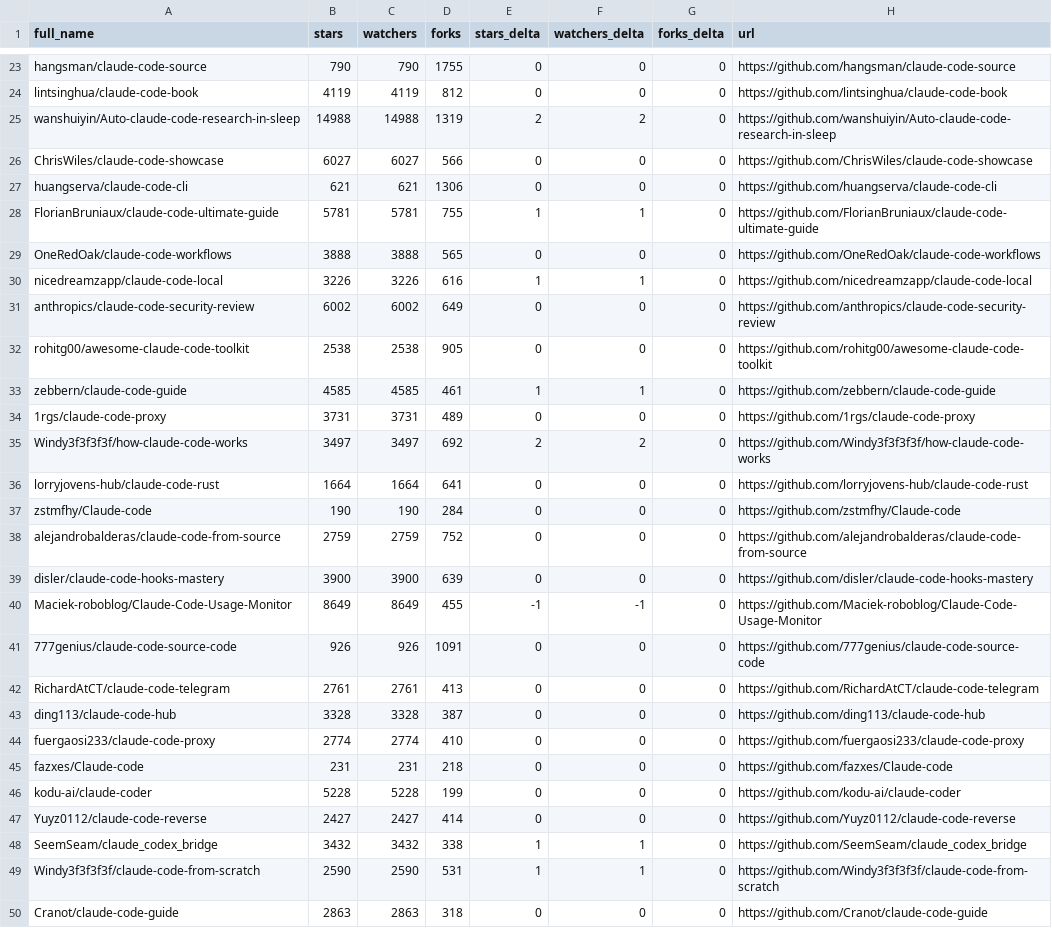
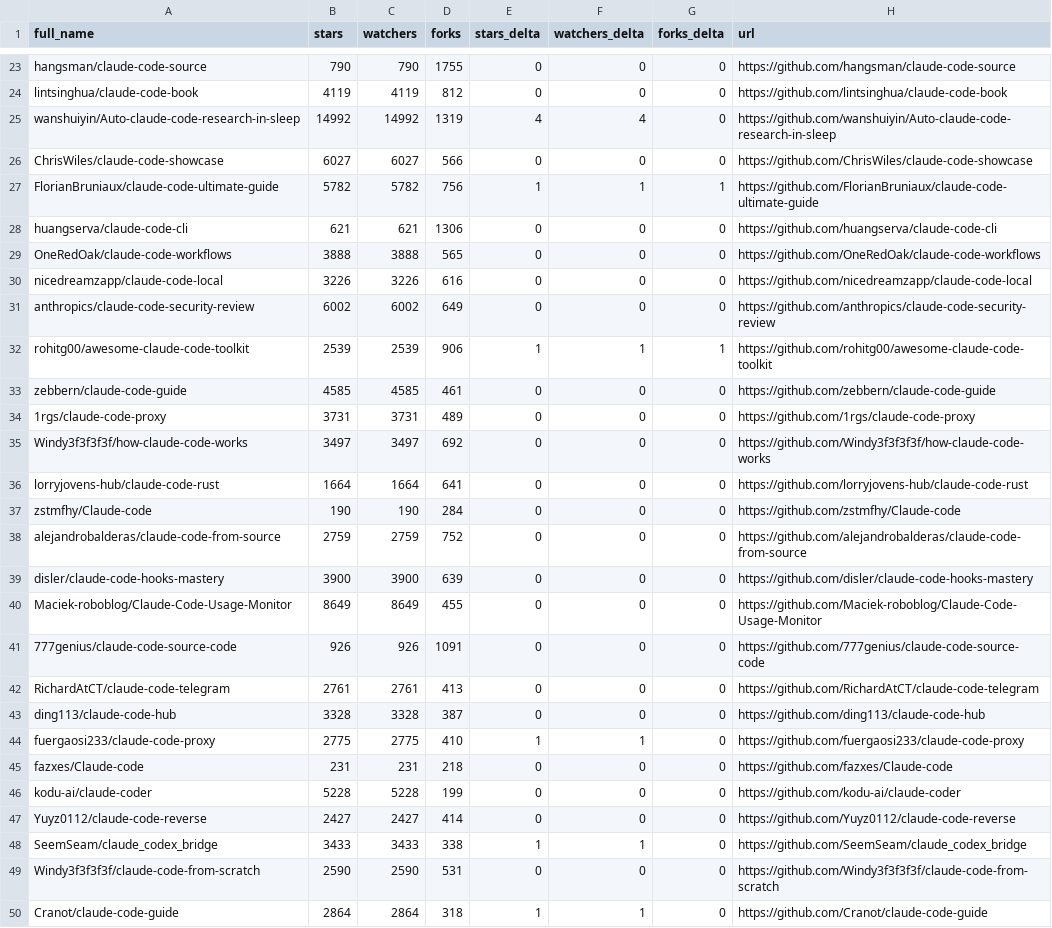
Before and after one commit to GladLuter/awesome-claude-code, a CSV file: data/repo-ticker.csv, drawn as a sheet; only a part is shown, gaps mark what is left out; the diff covers the shown part only.

```diff
--- a/data/repo-ticker.csv
+++ b/data/repo-ticker.csv
@@ -24,13 +24,13 @@ hangsman/claude-code-source,790,790,1755,0,0,0,https://github.com/hangsman/claud
 lintsinghua/claude-code-book,4119,4119,812,0,0,0,https://github.com/lintsinghua/claude-code-book
-wanshuiyin/Auto-claude-code-research-in-sleep,14988,14988,1319,2,2,0,https://github.com/wanshuiyin/Auto-claude-code-research-in-sleep
+wanshuiyin/Auto-claude-code-research-in-sleep,14992,14992,1319,4,4,0,https://github.com/wanshuiyin/Auto-claude-code-research-in-sleep
 ChrisWiles/claude-code-showcase,6027,6027,566,0,0,0,https://github.com/ChrisWiles/claude-code-showcase
+FlorianBruniaux/claude-code-ultimate-guide,5782,5782,756,1,1,1,https://github.com/FlorianBruniaux/claude-code-ultimate-guide
 huangserva/claude-code-cli,621,621,1306,0,0,0,https://github.com/huangserva/claude-code-cli
-FlorianBruniaux/claude-code-ultimate-guide,5781,5781,755,1,1,0,https://github.com/FlorianBruniaux/claude-code-ultimate-guide
 OneRedOak/claude-code-workflows,3888,3888,565,0,0,0,https://github.com/OneRedOak/claude-code-workflows
-nicedreamzapp/claude-code-local,3226,3226,616,1,1,0,https://github.com/nicedreamzapp/claude-code-local
+nicedreamzapp/claude-code-local,3226,3226,616,0,0,0,https://github.com/nicedreamzapp/claude-code-local
 anthropics/claude-code-security-review,6002,6002,649,0,0,0,https://github.com/anthropics/claude-code-security-review
-rohitg00/awesome-claude-code-toolkit,2538,2538,905,0,0,0,https://github.com/rohitg00/awesome-claude-code-toolkit
-zebbern/claude-code-guide,4585,4585,461,1,1,0,https://github.com/zebbern/claude-code-guide
+rohitg00/awesome-claude-code-toolkit,2539,2539,906,1,1,1,https://github.com/rohitg00/awesome-claude-code-toolkit
+zebbern/claude-code-guide,4585,4585,461,0,0,0,https://github.com/zebbern/claude-code-guide
 1rgs/claude-code-proxy,3731,3731,489,0,0,0,https://github.com/1rgs/claude-code-proxy
-Windy3f3f3f3f/how-claude-code-works,3497,3497,692,2,2,0,https://github.com/Windy3f3f3f3f/how-claude-code-works
+Windy3f3f3f3f/how-claude-code-works,3497,3497,692,0,0,0,https://github.com/Windy3f3f3f3f/how-claude-code-works
 lorryjovens-hub/claude-code-rust,1664,1664,641,0,0,0,https://github.com/lorryjovens-hub/claude-code-rust
@@ -39,3 +39,3 @@ alejandrobalderas/claude-code-from-source,2759,2759,752,0,0,0,https://github.com
 disler/claude-code-hooks-mastery,3900,3900,639,0,0,0,https://github.com/disler/claude-code-hooks-mastery
-Maciek-roboblog/Claude-Code-Usage-Monitor,8649,8649,455,-1,-1,0,https://github.com/Maciek-roboblog/Claude-Code-Usage-Monitor
+Maciek-roboblog/Claude-Code-Usage-Monitor,8649,8649,455,0,0,0,https://github.com/Maciek-roboblog/Claude-Code-Usage-Monitor
 777genius/claude-code-source-code,926,926,1091,0,0,0,https://github.com/777genius/claude-code-source-code
@@ -43,3 +43,3 @@ RichardAtCT/claude-code-telegram,2761,2761,413,0,0,0,https://github.com/RichardA
 ding113/claude-code-hub,3328,3328,387,0,0,0,https://github.com/ding113/claude-code-hub
-fuergaosi233/claude-code-proxy,2774,2774,410,0,0,0,https://github.com/fuergaosi233/claude-code-proxy
+fuergaosi233/claude-code-proxy,2775,2775,410,1,1,0,https://github.com/fuergaosi233/claude-code-proxy
 fazxes/Claude-code,231,231,218,0,0,0,https://github.com/fazxes/Claude-code
@@ -47,4 +47,4 @@ kodu-ai/claude-coder,5228,5228,199,0,0,0,https://github.com/kodu-ai/claude-coder
 Yuyz0112/claude-code-reverse,2427,2427,414,0,0,0,https://github.com/Yuyz0112/claude-code-reverse
-SeemSeam/claude_codex_bridge,3432,3432,338,1,1,0,https://github.com/SeemSeam/claude_codex_bridge
-Windy3f3f3f3f/claude-code-from-scratch,2590,2590,531,1,1,0,https://github.com/Windy3f3f3f3f/claude-code-from-scratch
-Cranot/claude-code-guide,2863,2863,318,0,0,0,https://github.com/Cranot/claude-code-guide
+SeemSeam/claude_codex_bridge,3433,3433,338,1,1,0,https://github.com/SeemSeam/claude_codex_bridge
+Windy3f3f3f3f/claude-code-from-scratch,2590,2590,531,0,0,0,https://github.com/Windy3f3f3f3f/claude-code-from-scratch
+Cranot/claude-code-guide,2864,2864,318,1,1,0,https://github.com/Cranot/claude-code-guide
```
Also changed, not shown: 3 added rows, 3 removed rows, 2 moved rows and 101 edited cells elsewhere in this file, 2 other files.
